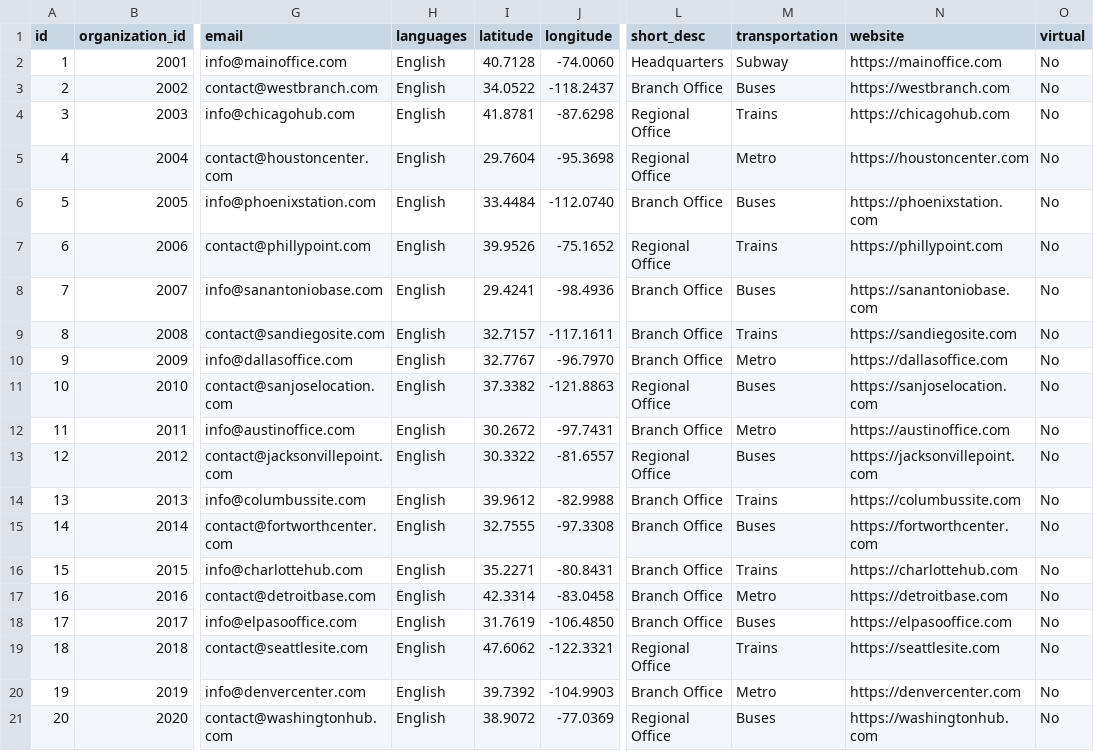
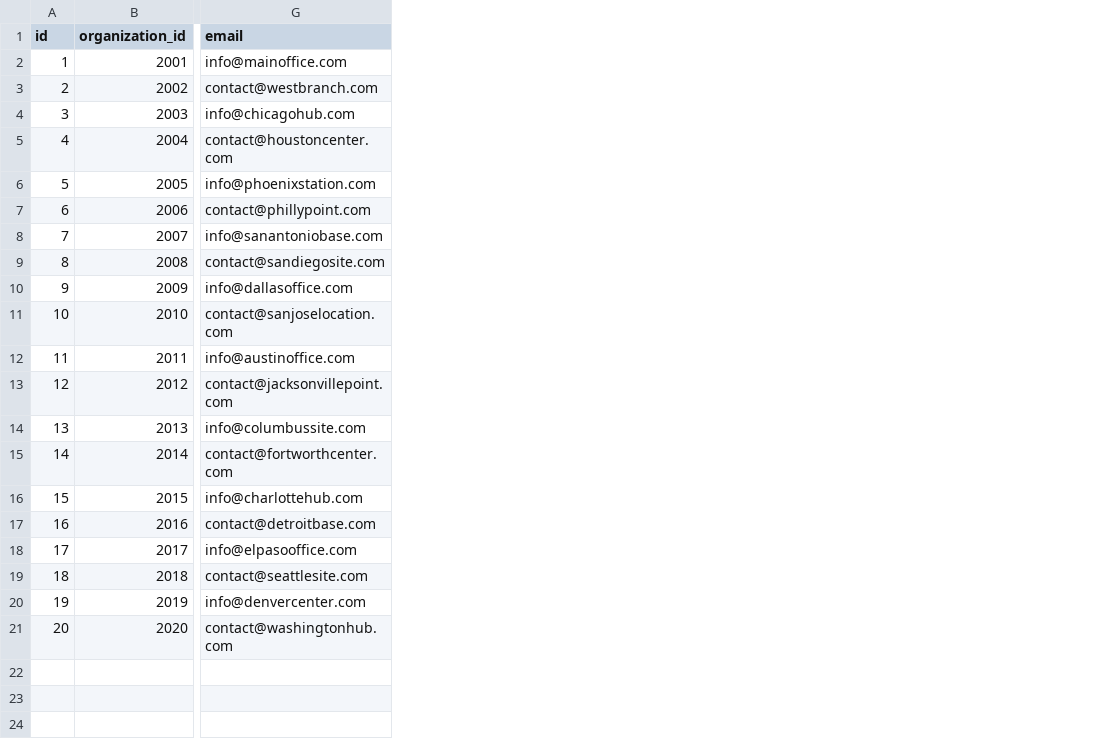
Before and after one commit to LearnMicrosoftFabric/dojo, a CSV file: datasets/locations.csv, drawn as a sheet; only a part is shown, gaps mark what is left out; the diff names each change by its address in the sheet, - before the commit and + after, or states it on an @@ line.

Commit message:
updated Locations dataset

```diff
--- a/datasets/locations.csv
+++ b/datasets/locations.csv
-column H (languages), rows 2-21: all English
-column I (latitude), rows 2-21: 40.7128 | 34.0522 | 41.8781 | 29.7604 | 33.4484 | 39.9526 | 29.4241 | 32.7157 | 32.7767 | 37.3382 | 30.2672 | 30.3322 | 39.9612 | 32.7555 | 35.2271 | 42.3314 | 31.7619 | 47.6062 | 39.7392 | 38.9072
-column J (longitude), rows 2-21: -74.0060 | -118.2437 | -87.6298 | -95.3698 | -112.0740 | -75.1652 | -98.4936 | -117.1611 | -96.7970 | -121.8863 | -97.7431 | -81.6557 | -82.9988 | -97.3308 | -80.8431 | -83.0458 | -106.4850 | -122.3321 | -104.9903 | -77.0369
-column L (short_desc), rows 2-21: Headquarters | Branch Office | Regional Office | Regional Office | Branch Office | Regional Office | Branch Office | Branch Office | Branch Office | Regional Office | Branch Office | Regional Office | Branch Office | Branch Office | Branch Office | Branch Office | Branch Office | Regional Office | Branch Office | Regional Office
-column M (transportation), rows 2-21: Subway | Buses | Trains | Metro | Buses | Trains | Buses | Trains | Metro | Buses | Metro | Buses | Trains | Buses | Trains | Metro | Buses | Trains | Metro | Buses
-column N (website), rows 2-21: https://mainoffice.com | https://westbranch.com | https://chicagohub.com | https://houstoncenter.com | https://phoenixstation.com | https://phillypoint.com | https://sanantoniobase.com | https://sandiegosite.com | https://dallasoffice.com | https://sanjoselocation.com | https://austinoffice.com | https://jacksonvillepoint.com | https://columbussite.com | https://fortworthcenter.com | https://charlottehub.com | https://detroitbase.com | https://elpasooffice.com | https://seattlesite.com | https://denvercenter.com | https://washingtonhub.com
-column O (virtual), rows 2-21: all No
```
